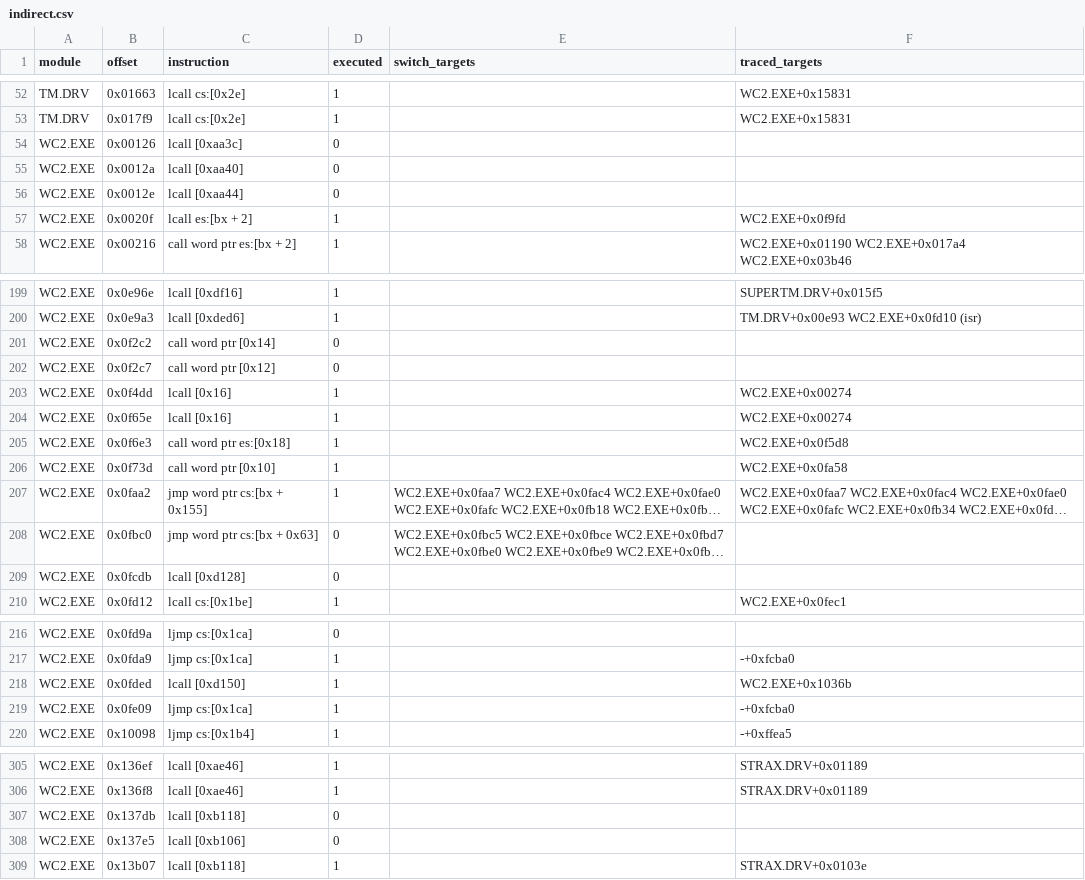
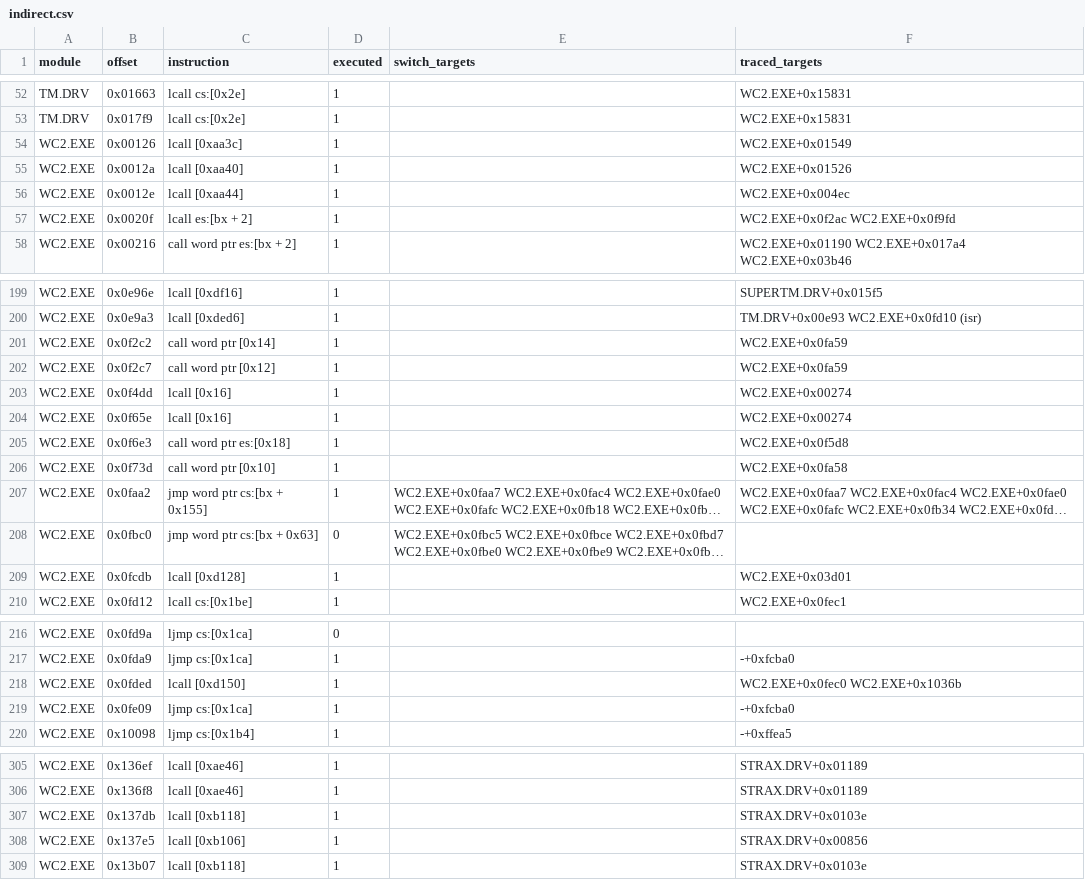
Before and after one commit to Vesuri/wc2, a CSV file: annotations/indirect.csv, drawn as a sheet; only a part is shown, gaps mark what is left out; long unchanged cells end in …; the diff covers the shown part only; the diff names each change by its address in the sheet, - before the commit and + after, or states it on an @@ line.

```diff
--- a/annotations/indirect.csv
+++ b/annotations/indirect.csv
-D54:D56 (executed): 0
+D54:D56 (executed): 1
-F54 (traced_targets): (empty)
+F54 (traced_targets): WC2.EXE+0x01549
-F55 (traced_targets): (empty)
+F55 (traced_targets): WC2.EXE+0x01526
-F56 (traced_targets): (empty)
+F56 (traced_targets): WC2.EXE+0x004ec
-F57 (traced_targets): WC2.EXE+0x0f9fd
+F57 (traced_targets): WC2.EXE+0x0f2ac WC2.EXE+0x0f9fd
-D201:D202 (executed): 0
+D201:D202 (executed): 1
-F201:F202 (traced_targets): (empty)
+F201:F202 (traced_targets): WC2.EXE+0x0fa59
-D209 (executed): 0
+D209 (executed): 1
-F209 (traced_targets): (empty)
+F209 (traced_targets): WC2.EXE+0x03d01
-F218 (traced_targets): WC2.EXE+0x1036b
+F218 (traced_targets): WC2.EXE+0x0fec0 WC2.EXE+0x1036b
-D307:D308 (executed): 0
+D307:D308 (executed): 1
-F307 (traced_targets): (empty)
+F307 (traced_targets): STRAX.DRV+0x0103e
-F308 (traced_targets): (empty)
+F308 (traced_targets): STRAX.DRV+0x00856
```
Also changed, not shown: 1 edited cell elsewhere in this file, annotations/irq-sync.csv, annotations/runtime.csv, 7 other files.
